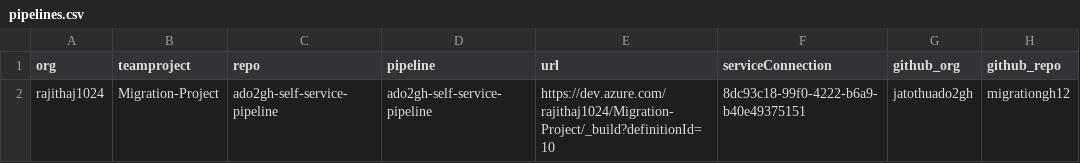
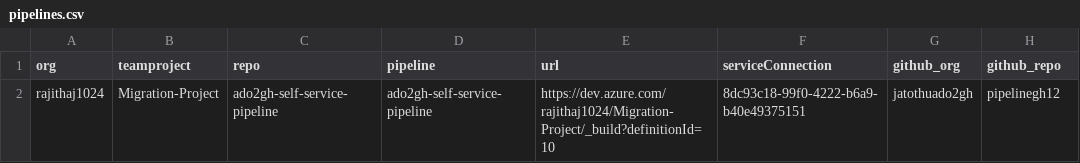
Before and after one commit to jatothuado2gh/Ado2ghtest, a CSV file: bash/pipelines.csv, drawn as a sheet.

Commit message:
Update pipelines.csv

```diff
--- a/bash/pipelines.csv
+++ b/bash/pipelines.csv
@@ -1,2 +1,2 @@
 org,teamproject,repo,pipeline,url,serviceConnection,github_org,github_repo
-rajithaj1024,Migration-Project,ado2gh-self-service-pipeline,ado2gh-self-service-pipeline,https://dev.azure.com/rajithaj1024/Migration-Project/_build?definitionId=10,8dc93c18-99f0-4222-b6a9-b40e49375151,jatothuado2gh,migrationgh12
+rajithaj1024,Migration-Project,ado2gh-self-service-pipeline,ado2gh-self-service-pipeline,https://dev.azure.com/rajithaj1024/Migration-Project/_build?definitionId=10,8dc93c18-99f0-4222-b6a9-b40e49375151,jatothuado2gh,pipelinegh12
```
